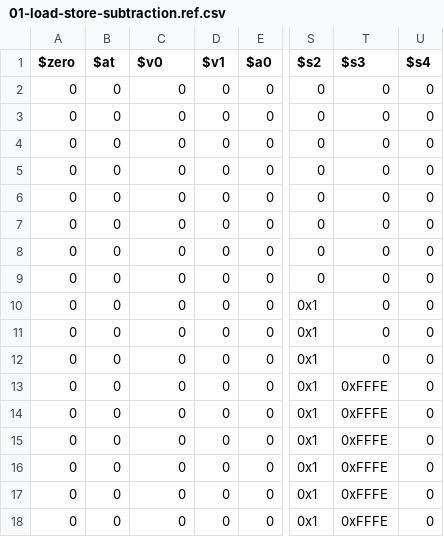
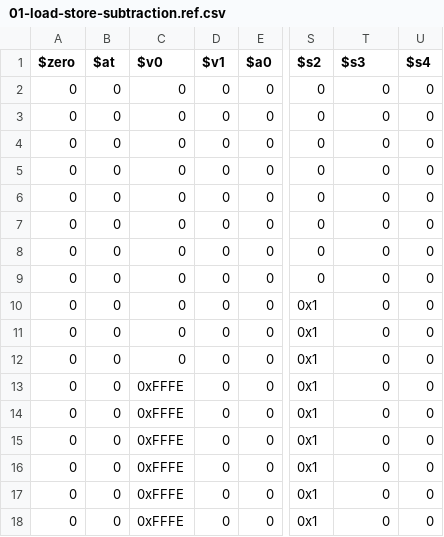
Before and after one commit to ICL-EIE-Team-16/cpu-coursework, a CSV file: test-inputs/4-reference/01-load-store-subtraction.ref.csv, drawn as a sheet; only a part is shown, gaps mark what is left out; the diff names each change by its address in the sheet, - before the commit and + after, or states it on an @@ line.

```diff
--- a/test-inputs/4-reference/01-load-store-subtraction.ref.csv
+++ b/test-inputs/4-reference/01-load-store-subtraction.ref.csv
-C13:C18 ($v0): 0
+C13:C18 ($v0): 0xFFFE
-T13:T18 ($s3): 0xFFFE
+T13:T18 ($s3): 0
```
Also changed, not shown: test-inputs/4-reference/02-jump-register-reg.ref.csv, test-inputs/4-reference/04-store-values-reg.ref.csv, 10 other files.
